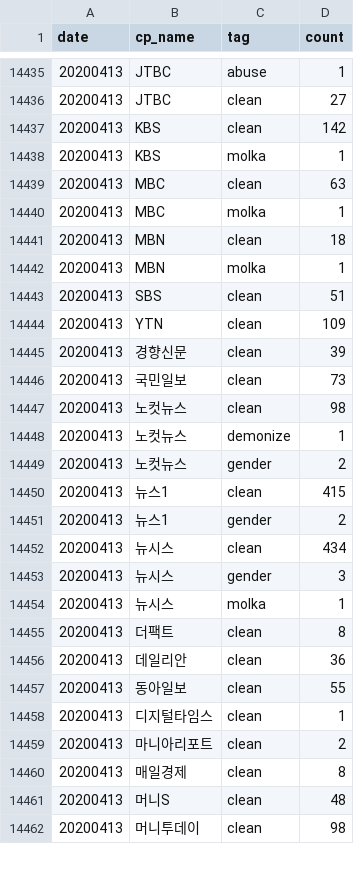
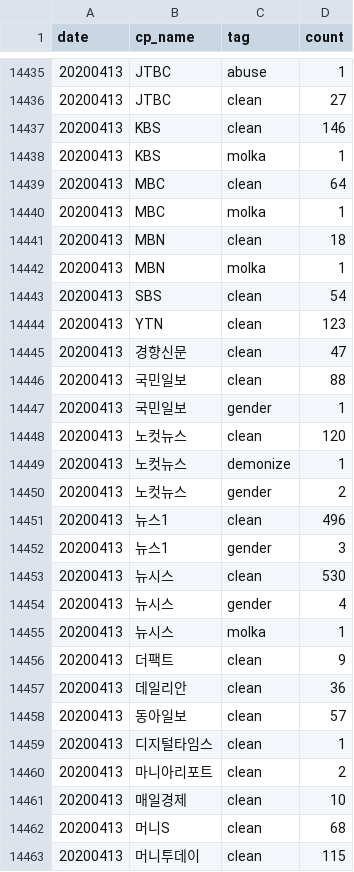
Before and after one commit to misogynyX/done-it-again, a CSV file: docs/_data/stats.csv, drawn as a sheet; only a part is shown, gaps mark what is left out; the diff covers the shown part only.

```diff
--- a/docs/_data/stats.csv
+++ b/docs/_data/stats.csv
@@ -14436,5 +14436,5 @@ date,cp_name,tag,count
 20200413,JTBC,clean,27
-20200413,KBS,clean,142
+20200413,KBS,clean,146
 20200413,KBS,molka,1
-20200413,MBC,clean,63
+20200413,MBC,clean,64
 20200413,MBC,molka,1
@@ -14442,21 +14442,22 @@ date,cp_name,tag,count
 20200413,MBN,molka,1
-20200413,SBS,clean,51
-20200413,YTN,clean,109
-20200413,경향신문,clean,39
-20200413,국민일보,clean,73
-20200413,노컷뉴스,clean,98
+20200413,SBS,clean,54
+20200413,YTN,clean,123
+20200413,경향신문,clean,47
+20200413,국민일보,clean,88
+20200413,국민일보,gender,1
+20200413,노컷뉴스,clean,120
 20200413,노컷뉴스,demonize,1
 20200413,노컷뉴스,gender,2
-20200413,뉴스1,clean,415
-20200413,뉴스1,gender,2
-20200413,뉴시스,clean,434
-20200413,뉴시스,gender,3
+20200413,뉴스1,clean,496
+20200413,뉴스1,gender,3
+20200413,뉴시스,clean,530
+20200413,뉴시스,gender,4
 20200413,뉴시스,molka,1
-20200413,더팩트,clean,8
+20200413,더팩트,clean,9
 20200413,데일리안,clean,36
-20200413,동아일보,clean,55
+20200413,동아일보,clean,57
 20200413,디지털타임스,clean,1
 20200413,마니아리포트,clean,2
-20200413,매일경제,clean,8
-20200413,머니S,clean,48
-20200413,머니투데이,clean,98
+20200413,매일경제,clean,10
+20200413,머니S,clean,68
+20200413,머니투데이,clean,115
```
Also changed, not shown: 21 edited cells elsewhere in this file, docs/_data/stats_best_cps.csv, docs/_data/stats_daily.csv, 2 other files.
